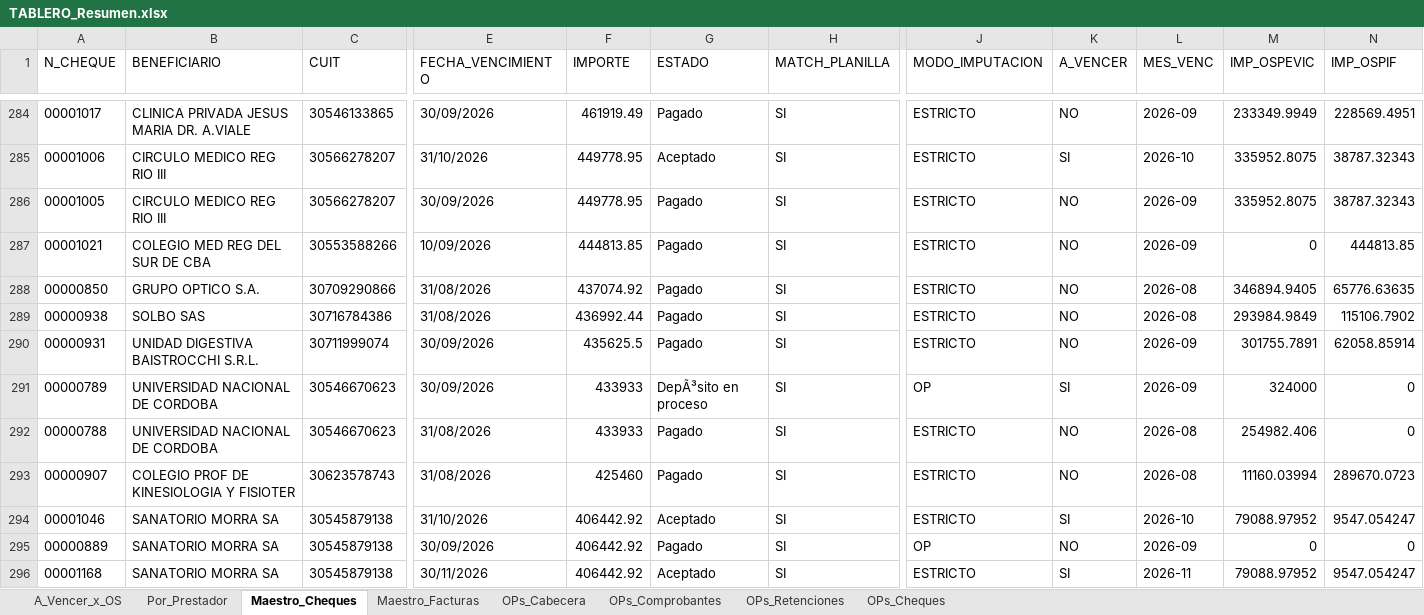
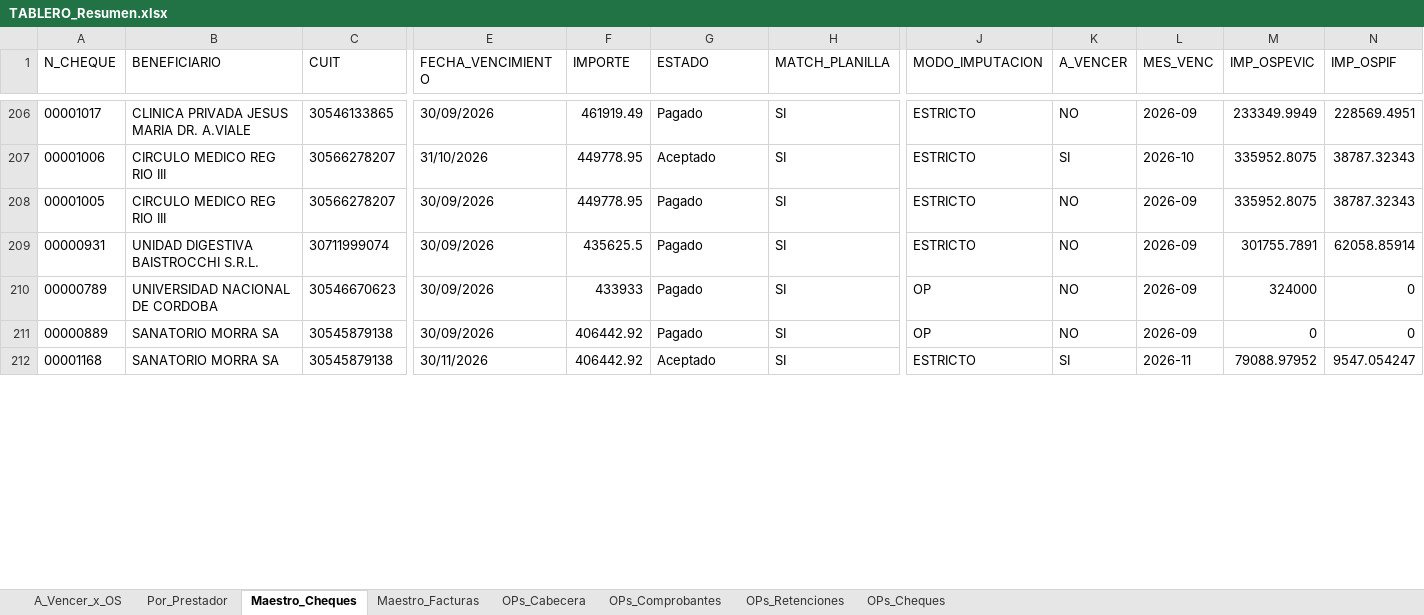
Before and after one commit to francolunaklick-web/GRIFFTABLEROS, an Excel workbook: cuentas_a_pagar/TABLERO_Resumen.xlsx, sheet Maestro_Cheques, drawn as a sheet; only a part is shown, gaps mark what is left out; values as stored, in another font and other column widths than the file's, no borders; removed rows and columns are numbered as before the commit, all else as after; rows hold the shown columns only; the diff covers the shown part only; the diff names each change by its address in the sheet, - before the commit and + after, or states it on an @@ line.

```diff
--- a/cuentas_a_pagar/TABLERO_Resumen.xlsx (sheet Maestro_Cheques)
+++ b/cuentas_a_pagar/TABLERO_Resumen.xlsx (sheet Maestro_Cheques)
-row 287: 00001021 | COLEGIO MED REG DEL SUR DE CBA | 30553588266 | 10/09/2026 | 444813.85 | Pagado | SI | ESTRICTO | NO | 2026-09 | 0 | 444813.85
-row 288: 00000850 | GRUPO OPTICO S.A. | 30709290866 | 31/08/2026 | 437074.92 | Pagado | SI | ESTRICTO | NO | 2026-08 | 346894.9405 | 65776.63635
-row 289: 00000938 | SOLBO SAS | 30716784386 | 31/08/2026 | 436992.44 | Pagado | SI | ESTRICTO | NO | 2026-08 | 293984.9849 | 115106.7902
-G210 (ESTADO): DepÃ³sito en proceso
+G210 (ESTADO): Pagado
-K210 (A_VENCER): SI
+K210 (A_VENCER): NO
-row 292: 00000788 | UNIVERSIDAD NACIONAL DE CORDOBA | 30546670623 | 31/08/2026 | 433933 | Pagado | SI | ESTRICTO | NO | 2026-08 | 254982.406 | 0
-row 293: 00000907 | COLEGIO PROF DE KINESIOLOGIA Y FISIOTER | 30623578743 | 31/08/2026 | 425460 | Pagado | SI | ESTRICTO | NO | 2026-08 | 11160.03994 | 289670.0723
@@ row 294 moved to row 213: 00001046 @@
```
Also changed, not shown: 3 added rows, 100 removed rows, 22 moved rows and 95 edited cells elsewhere in this sheet, sheet Por_Prestador, sheet OPs_Cabecera, sheet A_Vencer_x_OS, estado_resultado/TABLERO_Resumen.xlsx, flujo_bancario/TABLERO_Resumen.xlsx, 9 other files.
